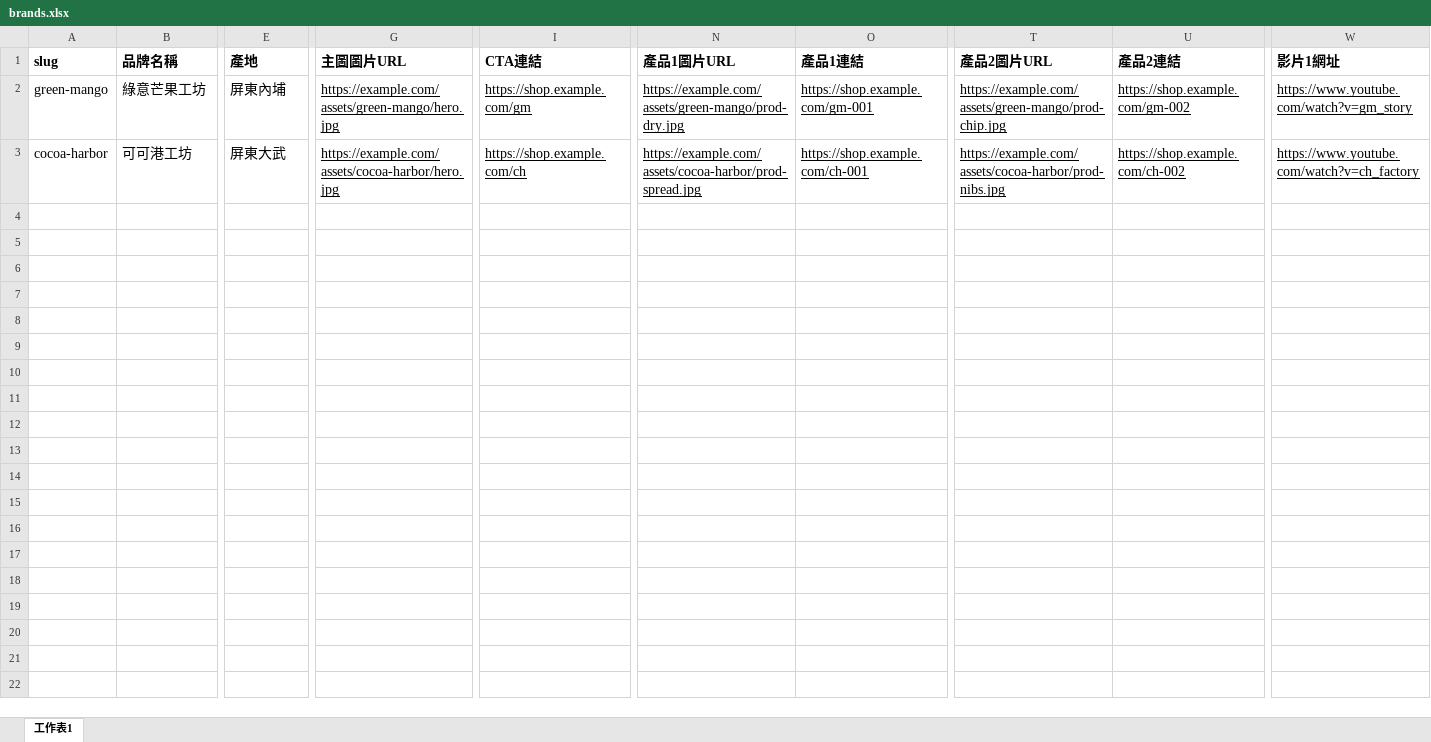
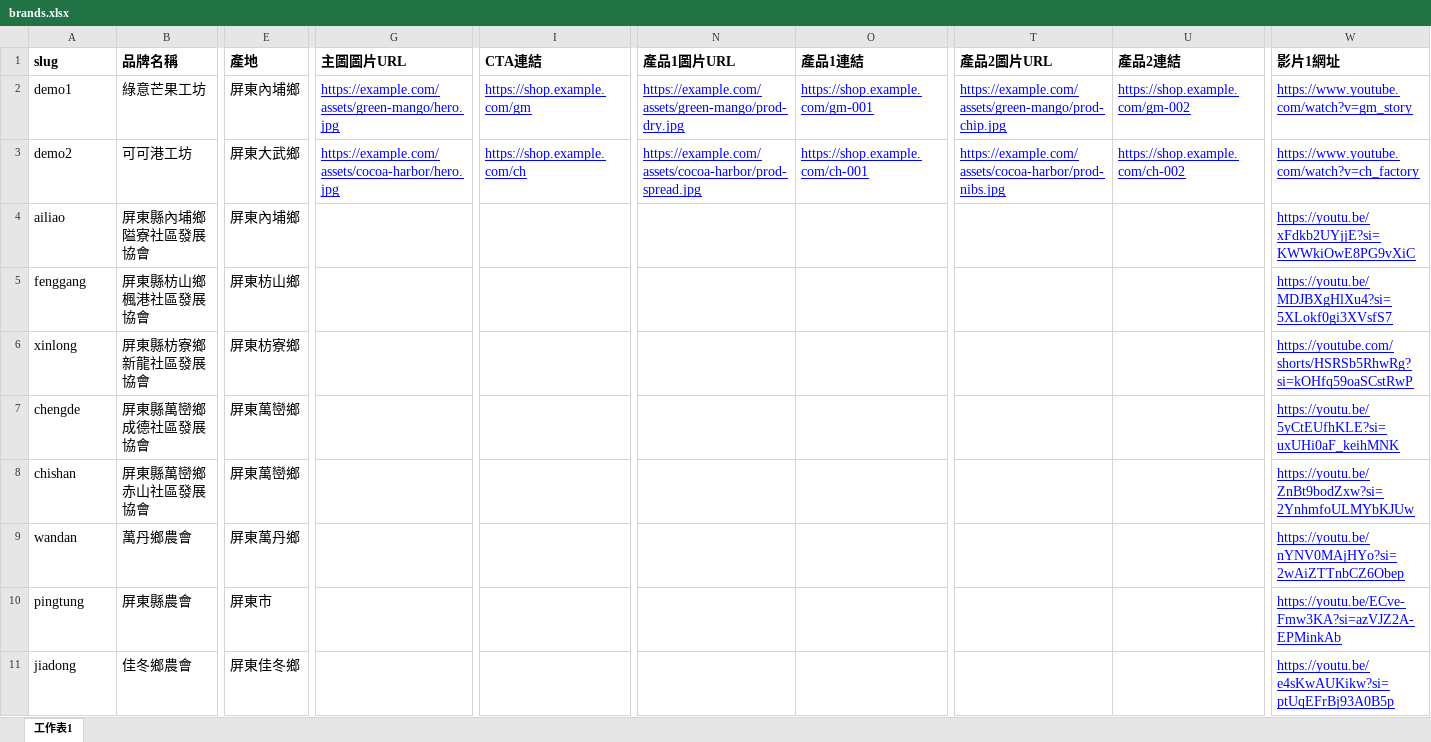
Before and after one commit to pingtungfriends/pingtungfriends.github.io, an Excel workbook: docs/brands.xlsx, sheet 工作表1, drawn as a sheet; only a part is shown, gaps mark what is left out; values as stored, in another font and other column widths than the file's, no borders; charts and pictures and table styles not drawn; rows hold the shown columns only; the diff names each change by its address in the sheet, - before the commit and + after, or states it on an @@ line.

```diff
--- a/docs/brands.xlsx (sheet 工作表1)
+++ b/docs/brands.xlsx (sheet 工作表1)
-A2 (slug): green-mango
+A2 (slug): demo1
-E2 (產地): 屏東內埔
+E2 (產地): 屏東內埔鄉
-G2:G3 text colour: black
+G2:G3 text colour: #0000FF
-I2:I3 text colour: black
+I2:I3 text colour: #0000FF
-N2:O3 text colour: black
+N2:O3 text colour: #0000FF
-T2:U3 text colour: black
+T2:U3 text colour: #0000FF
-W2:W3 text colour: black
+W2:W3 text colour: #0000FF
-A3 (slug): cocoa-harbor
+A3 (slug): demo2
-E3 (產地): 屏東大武
+E3 (產地): 屏東大武鄉
+row 4: ailiao | 屏東縣內埔鄉隘寮社區發展協會 | 屏東內埔鄉 |  |  |  |  |  |  | https://youtu.be/xFdkb2UYjjE?si=KWWkiOwE8PG9vXiC
+row 5: fenggang | 屏東縣枋山鄉楓港社區發展協會 | 屏東枋山鄉 |  |  |  |  |  |  | https://youtu.be/MDJBXgHlXu4?si=5XLokf0gi3XVsfS7
+row 6: xinlong | 屏東縣枋寮鄉新龍社區發展協會 | 屏東枋寮鄉 |  |  |  |  |  |  | https://youtube.com/shorts/HSRSb5RhwRg?si=kOHfq59oaSCstRwP
+row 7: chengde | 屏東縣萬巒鄉成德社區發展協會 | 屏東萬巒鄉 |  |  |  |  |  |  | https://youtu.be/5yCtEUfhKLE?si=uxUHi0aF_keihMNK
+row 8: chishan | 屏東縣萬巒鄉赤山社區發展協會 | 屏東萬巒鄉 |  |  |  |  |  |  | https://youtu.be/ZnBt9bodZxw?si=2YnhmfoULMYbKJUw
+row 9: wandan | 萬丹鄉農會 | 屏東萬丹鄉 |  |  |  |  |  |  | https://youtu.be/nYNV0MAjHYo?si=2wAiZTTnbCZ6Obep
+row 10: pingtung | 屏東縣農會 | 屏東市 |  |  |  |  |  |  | https://youtu.be/ECve-Fmw3KA?si=azVJZ2A-EPMinkAb
+row 11: jiadong | 佳冬鄉農會 | 屏東佳冬鄉 |  |  |  |  |  |  | https://youtu.be/e4sKwAUKikw?si=ptUqEFrBj93A0B5p
```
Also changed, not shown: 30 other files.
